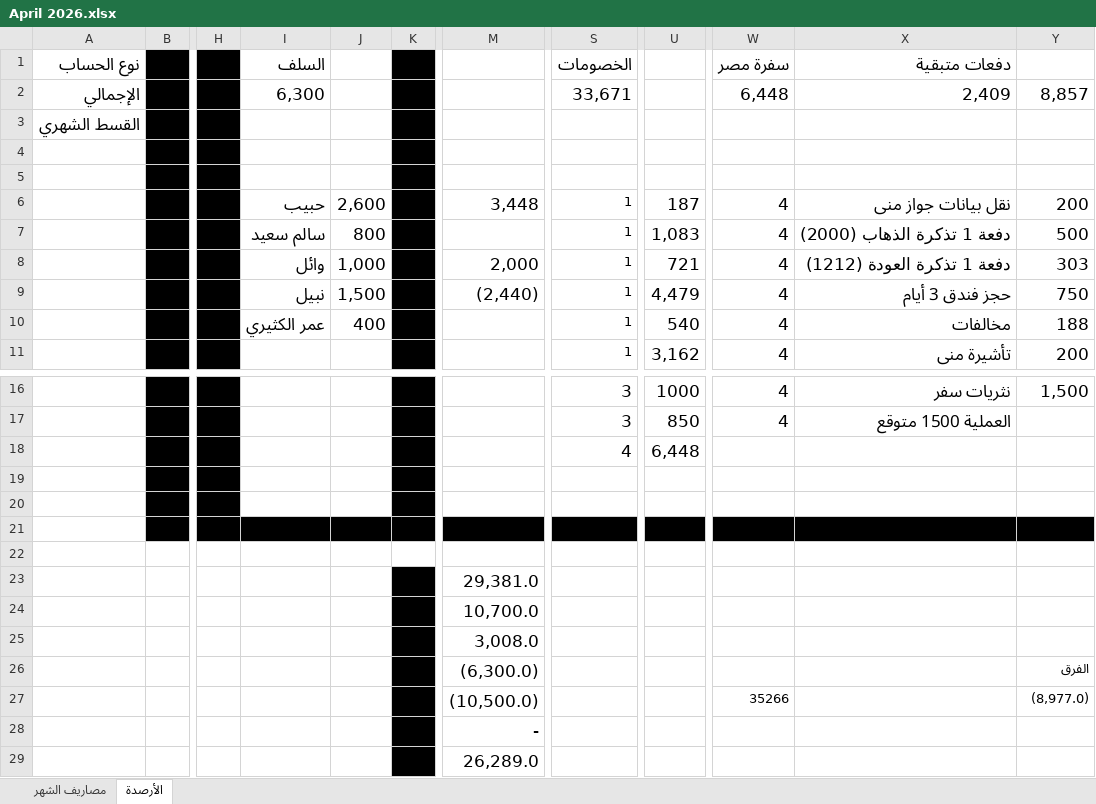
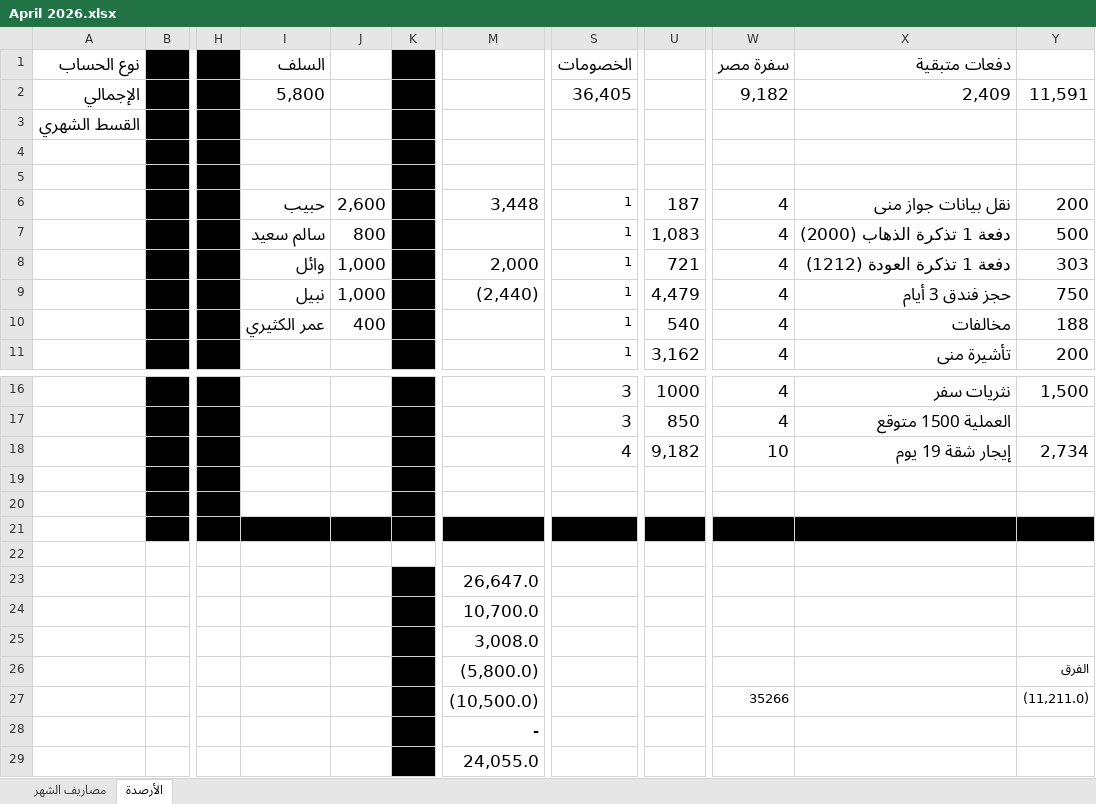
Before and after one commit to abutalibsh/personal-accounting, an Excel workbook: April 2026.xlsx, sheet الأرصدة, drawn as a sheet; only a part is shown, gaps mark what is left out; values as stored, in another font and other column widths than the file's, no borders; the diff names each change by its address in the sheet, - before the commit and + after, or states it on an @@ line.

Commit message:
April 2026 - Update

```diff
--- a/April 2026.xlsx (sheet الأرصدة)
+++ b/April 2026.xlsx (sheet الأرصدة)
-I2 (السلف): 6,300
+I2 (السلف): 5,800
-S2 (الخصومات): 33,671
+S2 (الخصومات): 36,405
-W2 (سفرة مصر): 6,448
+W2 (سفرة مصر): 9,182
-Y2: 8,857
+Y2: 11,591
-J9: 1,500
+J9: 1,000
-U18: 6,448
+U18: 9,182
-W18 (سفرة مصر): (empty)
+W18 (سفرة مصر): 10
-X18 (دفعات متبقية): (empty)
+X18 (دفعات متبقية): إيجار شقة 19 يوم
-Y18: (empty)
+Y18: 2,734
-M23: 29,381.0
+M23: 26,647.0
-M26: (6,300.0)
+M26: (5,800.0)
-Y27: (8,977.0)
+Y27: (11,211.0)
-M29: 26,289.0
+M29: 24,055.0
```
Also changed, not shown: sheet مصاريف الشهر.
